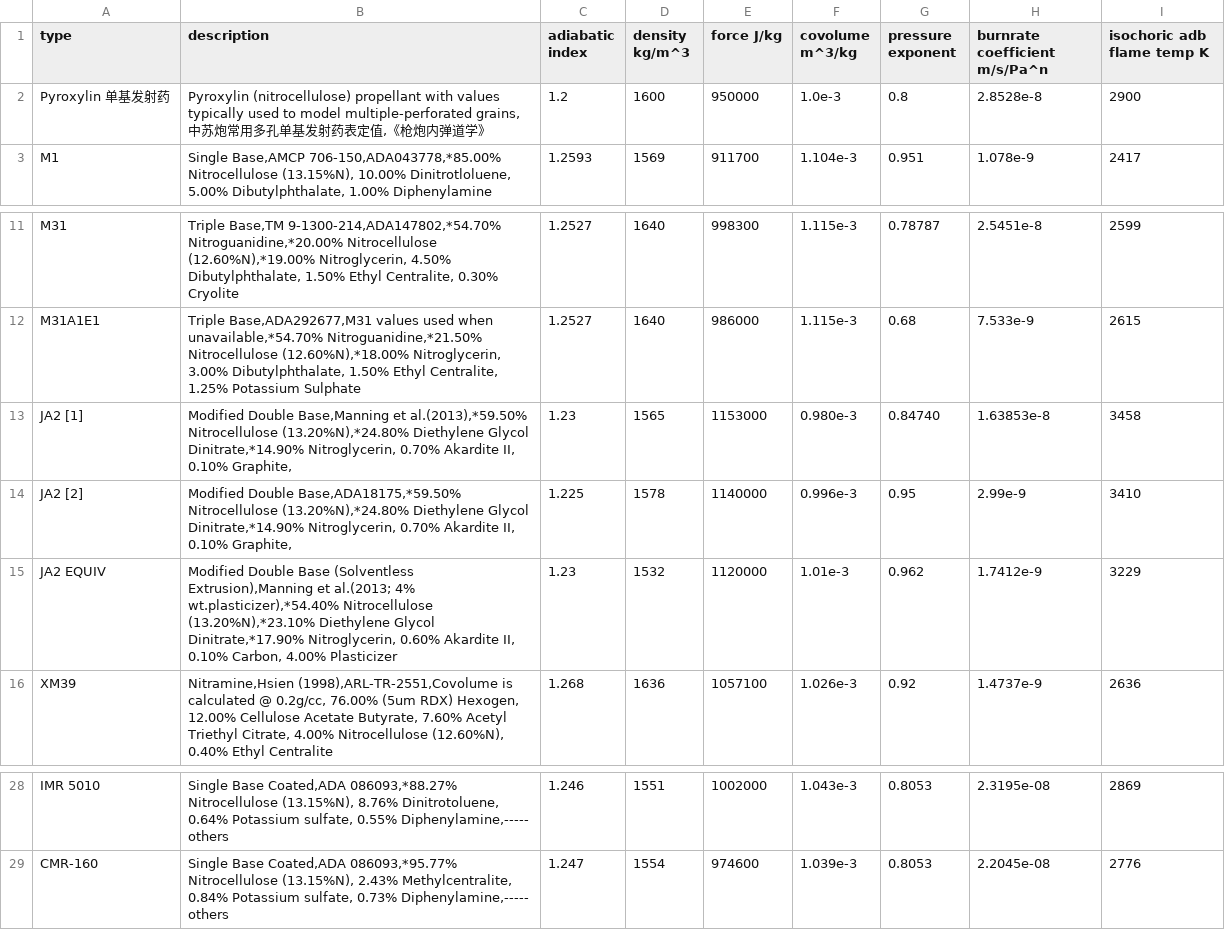
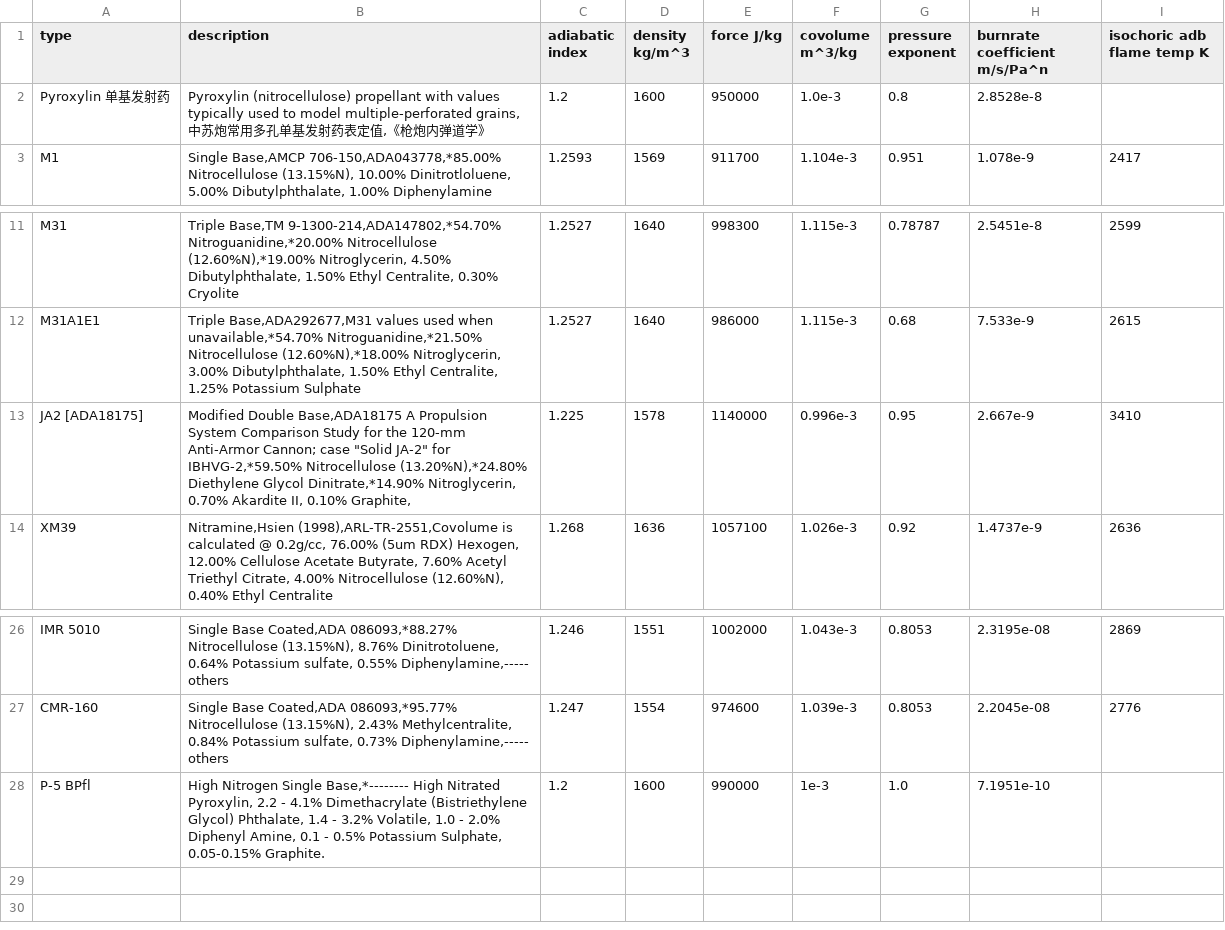
Before and after one commit to Prethea-Phoenixia/Phoenix-s-Interior-Ballistic-Solver-PIBS, a CSV file: pibs/ballistics/resource/propellants.csv, drawn as a sheet; only a part is shown, gaps mark what is left out.

Commit message:
Work & Refactored for Partial Propellant Specification
allows the use of propellant without adiabatic flame temperature information.

```diff
--- a/pibs/ballistics/resource/propellants.csv
+++ b/pibs/ballistics/resource/propellants.csv
@@ -1,3 +1,3 @@
 type,description,adiabatic index,density kg/m^3,force J/kg,covolume m^3/kg,pressure exponent,burnrate coefficient m/s/Pa^n,isochoric adb flame temp K
-Pyroxylin 单基发射药,"Pyroxylin (nitrocellulose) propellant with values typically used to model multiple-perforated grains,中苏炮常用多孔单基发射药表定值,《枪炮内弹道学》",1.2,1600,950000,1.0e-3,0.8,2.8528e-8,2900
+Pyroxylin 单基发射药,"Pyroxylin (nitrocellulose) propellant with values typically used to model multiple-perforated grains,中苏炮常用多孔单基发射药表定值,《枪炮内弹道学》",1.2,1600,950000,1.0e-3,0.8,2.8528e-8,""
 M1,"Single Base,AMCP 706-150,ADA043778,*85.00% Nitrocellulose (13.15%N), 10.00% Dinitrotloluene,  5.00% Dibutylphthalate,  1.00% Diphenylamine",1.2593,1569,911700,1.104e-3,0.951,1.078e-9,2417
@@ -12,5 +12,3 @@ M31,"Triple Base,TM 9-1300-214,ADA147802,*54.70% Nitroguanidine,*20.00% Nitrocel
 M31A1E1,"Triple Base,ADA292677,M31 values used when unavailable,*54.70% Nitroguanidine,*21.50% Nitrocellulose (12.60%N),*18.00% Nitroglycerin,  3.00% Dibutylphthalate,  1.50% Ethyl Centralite,  1.25% Potassium Sulphate",1.2527,1640,986000,1.115e-3,0.68,7.533e-9,2615
-JA2 [1],"Modified Double Base,Manning et al.(2013),*59.50% Nitrocellulose (13.20%N),*24.80% Diethylene Glycol Dinitrate,*14.90% Nitroglycerin,  0.70% Akardite II,  0.10% Graphite,",1.23,1565,1153000,0.980e-3,0.84740,1.63853e-8,3458
-JA2 [2],"Modified Double Base,ADA18175,*59.50% Nitrocellulose (13.20%N),*24.80% Diethylene Glycol Dinitrate,*14.90% Nitroglycerin,  0.70% Akardite II,  0.10% Graphite,",1.225,1578,1140000,0.996e-3,0.95,2.99e-9,3410
-JA2 EQUIV,"Modified Double Base (Solventless Extrusion),Manning et al.(2013; 4% wt.plasticizer),*54.40% Nitrocellulose (13.20%N),*23.10% Diethylene Glycol Dinitrate,*17.90% Nitroglycerin,  0.60% Akardite II,  0.10% Carbon,  4.00% Plasticizer",1.23,1532,1120000,1.01e-3,0.962,1.7412e-9,3229
+JA2 [ADA18175],"Modified Double Base,ADA18175 A Propulsion System Comparison Study for the 120-mm Anti-Armor Cannon; case ""Solid JA-2"" for IBHVG-2,*59.50% Nitrocellulose (13.20%N),*24.80% Diethylene Glycol Dinitrate,*14.90% Nitroglycerin,  0.70% Akardite II,  0.10% Graphite,",1.225,1578,1140000,0.996e-3,0.95,2.667e-9,3410
 XM39,"Nitramine,Hsien (1998),ARL-TR-2551,Covolume is calculated @ 0.2g/cc, 76.00% (5um RDX) Hexogen, 12.00% Cellulose Acetate Butyrate,  7.60% Acetyl Triethyl Citrate,  4.00% Nitrocellulose (12.60%N),  0.40% Ethyl Centralite",1.268,1636,1057100,1.026e-3,0.92,1.4737e-9,2636
@@ -29 +27,2 @@ IMR 5010,"Single Base Coated,ADA 086093,*88.27% Nitrocellulose (13.15%N),  8.76%
 CMR-160,"Single Base Coated,ADA 086093,*95.77% Nitrocellulose (13.15%N),  2.43% Methylcentralite,  0.84% Potassium sulfate,  0.73% Diphenylamine,----- others",1.247,1554,974600,1.039e-3,0.8053,2.2045e-08,2776
+P-5 BPfl,"High Nitrogen Single Base,*-------- High Nitrated Pyroxylin, 2.2 - 4.1% Dimethacrylate (Bistriethylene Glycol) Phthalate, 1.4 - 3.2% Volatile, 1.0 - 2.0% Diphenyl Amine, 0.1 - 0.5% Potassium Sulphate, 0.05-0.15% Graphite.",1.2,1600,990000,1e-3,1.0,7.1951e-10,""
```
Also changed, not shown: 9 other files.
